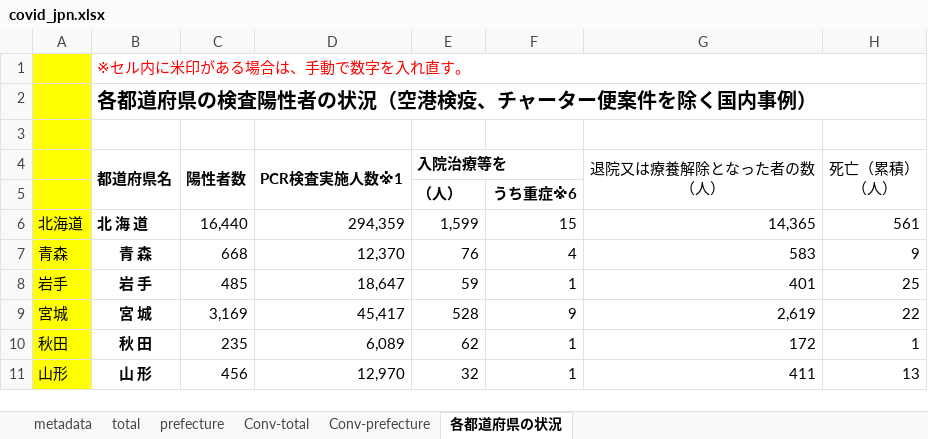
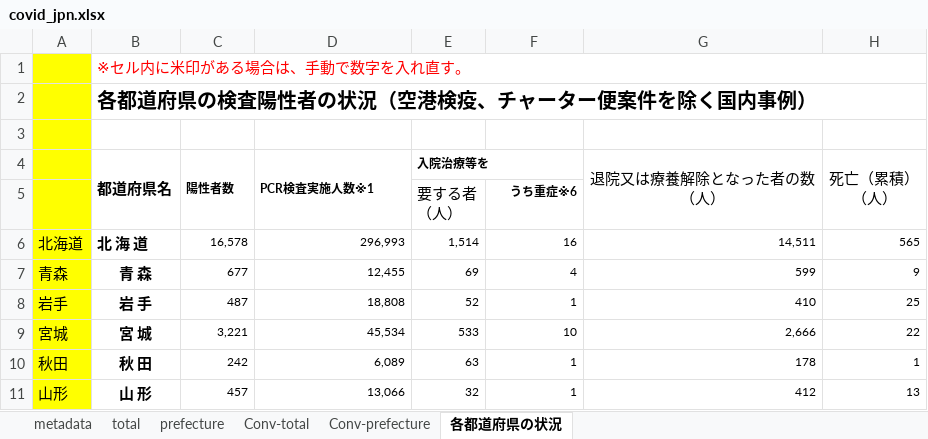
Before and after one commit to lisphilar/covid19-sir, an Excel workbook: data/japan/covid_jpn.xlsx, sheet 各都道府県の状況, drawn as a sheet; only a part is shown; values as stored, in another font and other column widths than the file's, no borders; ↵ is a line break in a cell; the diff covers the shown part only; the diff names each change by its address in the sheet, - before the commit and + after, or states it on an @@ line.

```diff
--- a/data/japan/covid_jpn.xlsx (sheet 各都道府県の状況)
+++ b/data/japan/covid_jpn.xlsx (sheet 各都道府県の状況)
@@ C4:E4 text size: smaller @@
-E5 (入院治療等を): （人）
+E5 (入院治療等を): 要する者 ↵ （人）
-E5 bold: on
+E5 bold: off
@@ F5 text size: smaller @@
-C6 (陽性者数): 16,440
+C6 (陽性者数): 16,578
@@ C6:H11 text size: smaller @@
-D6 (PCR検査実施人数※1): 294,359
+D6 (PCR検査実施人数※1): 296,993
-E6 (入院治療等を): 1,599
+E6 (入院治療等を): 1,514
-F6: 15
+F6: 16
-G6 (退院又は療養解除となった者の数 （人）): 14,365
+G6 (退院又は療養解除となった者の数 （人）): 14,511
-H6 (死亡（累積） （人）): 561
+H6 (死亡（累積） （人）): 565
-C7 (陽性者数): 668
+C7 (陽性者数): 677
-D7 (PCR検査実施人数※1): 12,370
+D7 (PCR検査実施人数※1): 12,455
-E7 (入院治療等を): 76
+E7 (入院治療等を): 69
-G7 (退院又は療養解除となった者の数 （人）): 583
+G7 (退院又は療養解除となった者の数 （人）): 599
-C8 (陽性者数): 485
+C8 (陽性者数): 487
-D8 (PCR検査実施人数※1): 18,647
+D8 (PCR検査実施人数※1): 18,808
-E8 (入院治療等を): 59
+E8 (入院治療等を): 52
-G8 (退院又は療養解除となった者の数 （人）): 401
+G8 (退院又は療養解除となった者の数 （人）): 410
-C9 (陽性者数): 3,169
+C9 (陽性者数): 3,221
-D9 (PCR検査実施人数※1): 45,417
+D9 (PCR検査実施人数※1): 45,534
-E9 (入院治療等を): 528
+E9 (入院治療等を): 533
-F9: 9
+F9: 10
-G9 (退院又は療養解除となった者の数 （人）): 2,619
+G9 (退院又は療養解除となった者の数 （人）): 2,666
-C10 (陽性者数): 235
+C10 (陽性者数): 242
-E10 (入院治療等を): 62
+E10 (入院治療等を): 63
-G10 (退院又は療養解除となった者の数 （人）): 172
+G10 (退院又は療養解除となった者の数 （人）): 178
-C11 (陽性者数): 456
+C11 (陽性者数): 457
-D11 (PCR検査実施人数※1): 12,970
+D11 (PCR検査実施人数※1): 13,066
-G11 (退院又は療養解除となった者の数 （人）): 411
+G11 (退院又は療養解除となった者の数 （人）): 412
```
Also changed, not shown: 1 added row, 1 removed row, 161 edited cells and cell formats elsewhere in this sheet, sheet prefecture, sheet Conv-prefecture, sheet Conv-total, sheet total, 2 other files.
